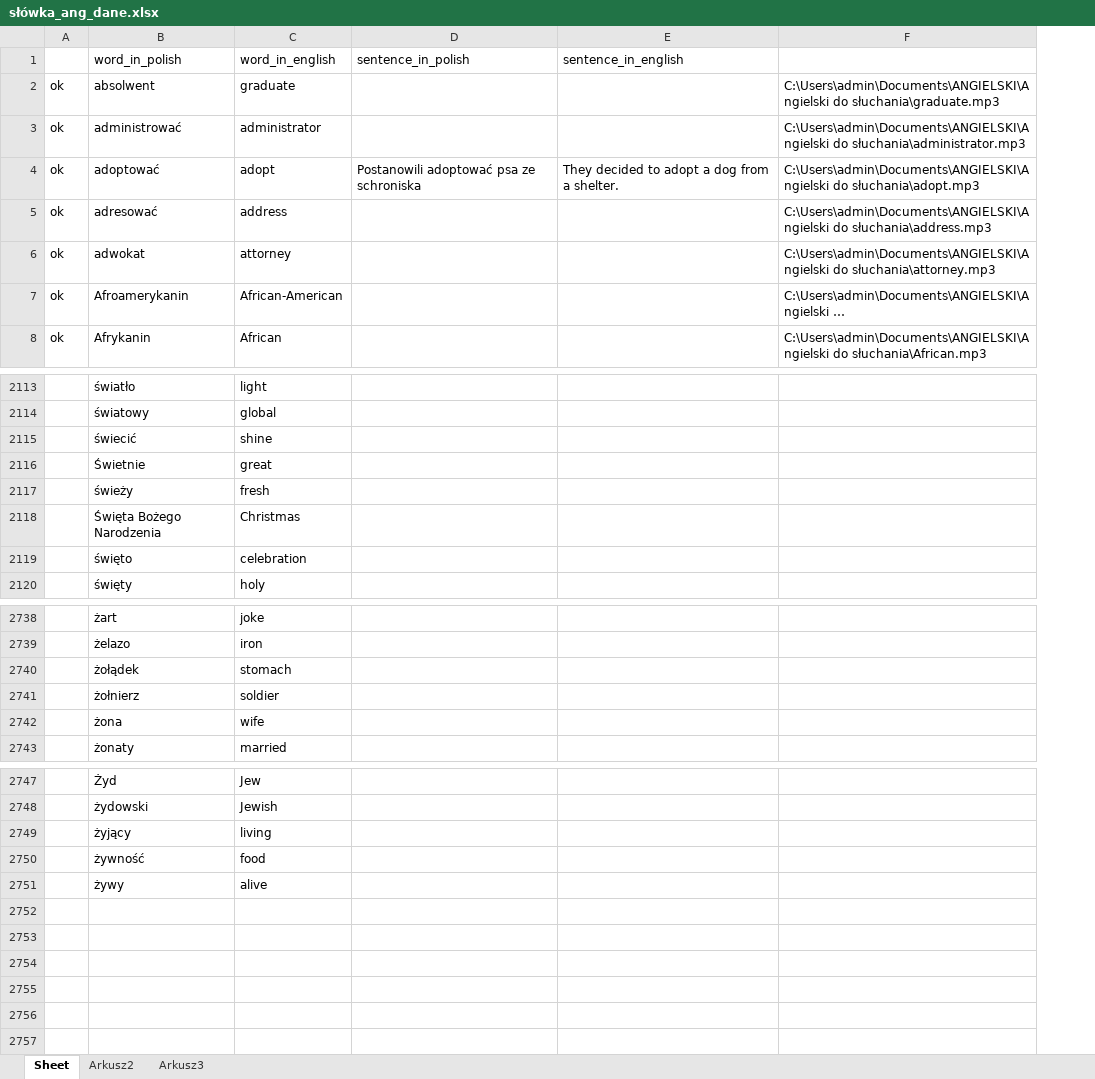
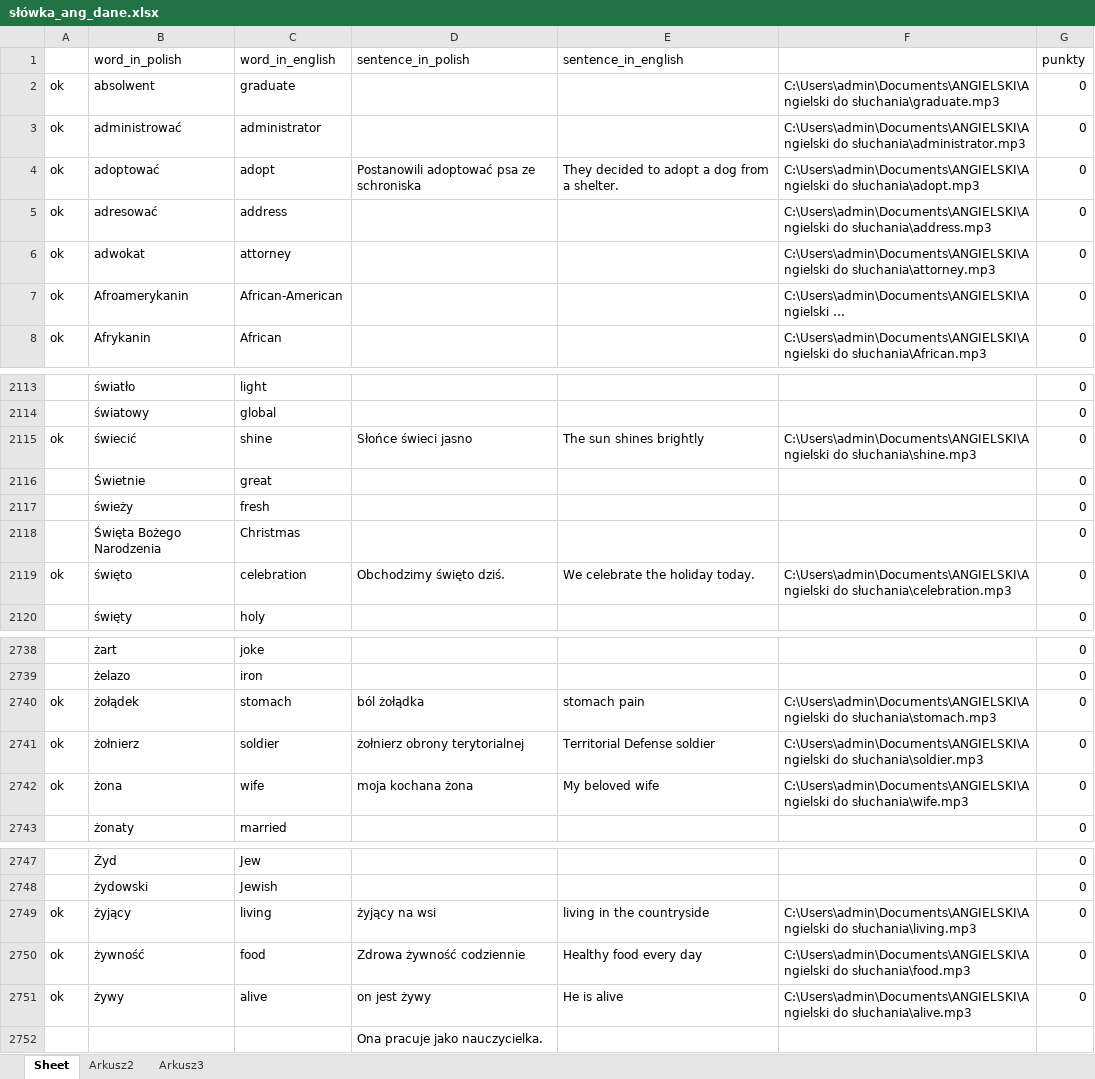
Before and after one commit to pggom/PiotrGomulaInterview, an Excel workbook: Text_Files/słówka_ang_dane.xlsx, sheet Sheet, drawn as a sheet; only a part is shown, gaps mark what is left out; long unchanged cells end in …; values as stored, in another font and other column widths than the file's, no borders; the diff covers the shown part only; the diff names each change by its address in the sheet, - before the commit and + after, or states it on an @@ line.

```diff
--- a/Text_Files/słówka_ang_dane.xlsx (sheet Sheet)
+++ b/Text_Files/słówka_ang_dane.xlsx (sheet Sheet)
+column G (punkty), rows 2-8: all 0; rows 2113-2120: all 0; rows 2738-2743: all 0; rows 2747-2751: all 0
-A2115: (empty)
+A2115: ok
-D2115 (sentence_in_polish): (empty)
+D2115 (sentence_in_polish): Słońce świeci jasno
-E2115 (sentence_in_english): (empty)
+E2115 (sentence_in_english): The sun shines brightly
-F2115: (empty)
+F2115: C:\Users\admin\Documents\ANGIELSKI\Angielski do słuchania\shine.mp3
-A2119: (empty)
+A2119: ok
-D2119 (sentence_in_polish): (empty)
+D2119 (sentence_in_polish): Obchodzimy święto dziś.
-E2119 (sentence_in_english): (empty)
+E2119 (sentence_in_english): We celebrate the holiday today.
-F2119: (empty)
+F2119: C:\Users\admin\Documents\ANGIELSKI\Angielski do słuchania\celebration.mp3
-A2740:A2742: (empty)
+A2740:A2742: ok
-D2740 (sentence_in_polish): (empty)
+D2740 (sentence_in_polish): ból żołądka
-E2740 (sentence_in_english): (empty)
+E2740 (sentence_in_english): stomach pain
-F2740: (empty)
+F2740: C:\Users\admin\Documents\ANGIELSKI\Angielski do słuchania\stomach.mp3
-D2741 (sentence_in_polish): (empty)
+D2741 (sentence_in_polish): żołnierz obrony terytorialnej
-E2741 (sentence_in_english): (empty)
+E2741 (sentence_in_english): Territorial Defense soldier
-F2741: (empty)
+F2741: C:\Users\admin\Documents\ANGIELSKI\Angielski do słuchania\soldier.mp3
-D2742 (sentence_in_polish): (empty)
+D2742 (sentence_in_polish): moja kochana żona
-E2742 (sentence_in_english): (empty)
+E2742 (sentence_in_english): My beloved wife
-F2742: (empty)
+F2742: C:\Users\admin\Documents\ANGIELSKI\Angielski do słuchania\wife.mp3
-A2749:A2751: (empty)
+A2749:A2751: ok
-D2749 (sentence_in_polish): (empty)
+D2749 (sentence_in_polish): żyjący na wsi
-E2749 (sentence_in_english): (empty)
+E2749 (sentence_in_english): living in the countryside
-F2749: (empty)
+F2749: C:\Users\admin\Documents\ANGIELSKI\Angielski do słuchania\living.mp3
-D2750 (sentence_in_polish): (empty)
+D2750 (sentence_in_polish): Zdrowa żywność codziennie
-E2750 (sentence_in_english): (empty)
+E2750 (sentence_in_english): Healthy food every day
-F2750: (empty)
+F2750: C:\Users\admin\Documents\ANGIELSKI\Angielski do słuchania\food.mp3
-D2751 (sentence_in_polish): (empty)
+D2751 (sentence_in_polish): on jest żywy
-E2751 (sentence_in_english): (empty)
+E2751 (sentence_in_english): He is alive
-F2751: (empty)
+F2751: C:\Users\admin\Documents\ANGIELSKI\Angielski do słuchania\alive.mp3
+row 2752:  |  |  | Ona pracuje jako nauczycielka.
```
Also changed, not shown: 4 edited cells elsewhere in this sheet, 2 other files.
